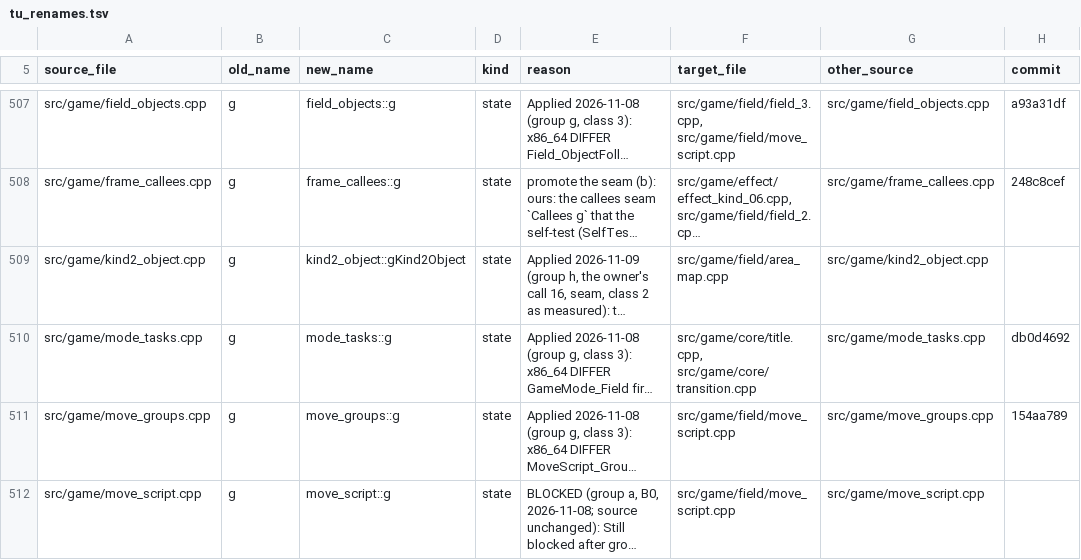
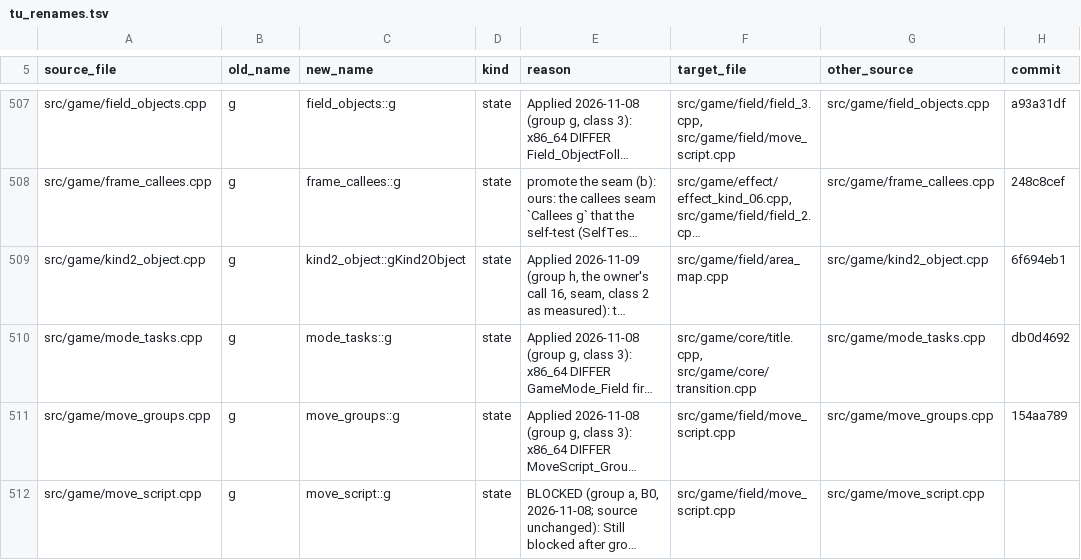
Before and after one commit to kerokline/BreathOfFire3PCPort, a TSV file: analysis/tu_renames.tsv, drawn as a sheet; only a part is shown, gaps mark what is left out; long unchanged cells end in …; the diff covers the shown part only; the diff names each change by its address in the sheet, - before the commit and + after, or states it on an @@ line.

```diff
--- a/analysis/tu_renames.tsv
+++ b/analysis/tu_renames.tsv
-H509 (commit): (empty)
+H509 (commit): 6f694eb1
```
Also changed, not shown: 2 edited cells elsewhere in this file, 4 other files.
